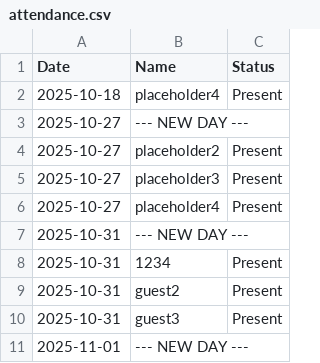
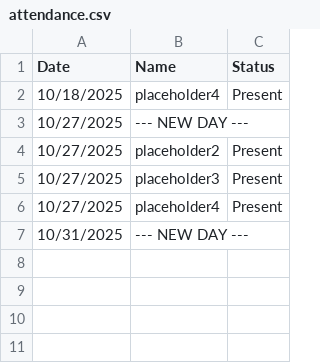
Before and after one commit to JZRod/FRC-Attendence-System, a CSV file: Executable (Current)/data/attendance.csv, drawn as a sheet.

Commit message:
Fixed issues with csv not working after 650 entrie

```diff
--- a/Executable (Current)/data/attendance.csv
+++ b/Executable (Current)/data/attendance.csv
@@ -1,11 +1,7 @@
 Date,Name,Status
-2025-10-18,placeholder4,Present
-2025-10-27,--- NEW DAY ---,
-2025-10-27,placeholder2,Present
-2025-10-27,placeholder3,Present
-2025-10-27,placeholder4,Present
-2025-10-31,--- NEW DAY ---,
-2025-10-31,1234,Present
-2025-10-31,guest2,Present
-2025-10-31,guest3,Present
-2025-11-01,--- NEW DAY ---,
+10/18/2025,placeholder4,Present
+10/27/2025,--- NEW DAY ---,
+10/27/2025,placeholder2,Present
+10/27/2025,placeholder3,Present
+10/27/2025,placeholder4,Present
+10/31/2025,--- NEW DAY ---,
```
Also changed, not shown: 12 other files.
